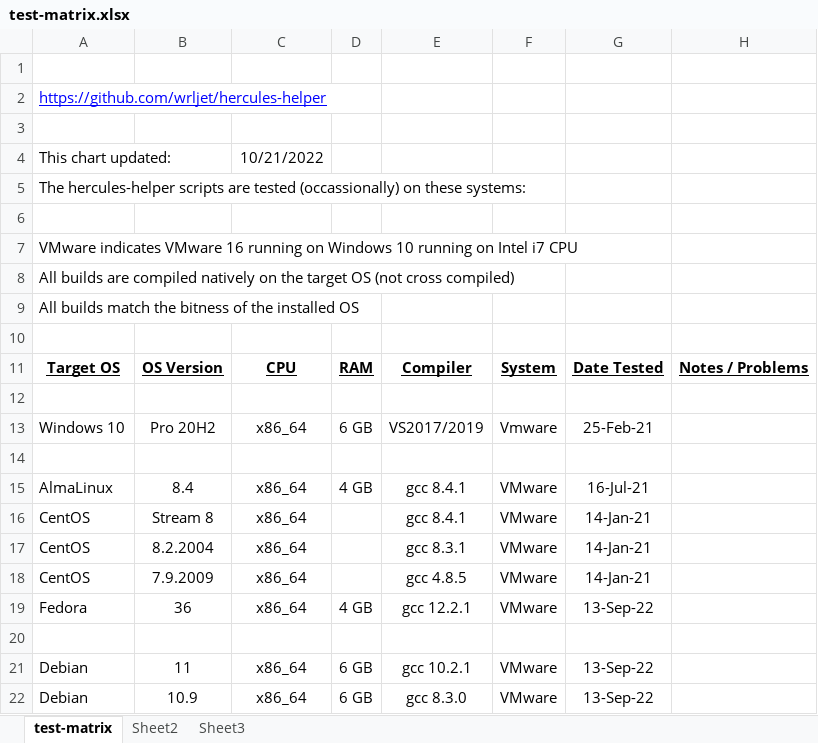
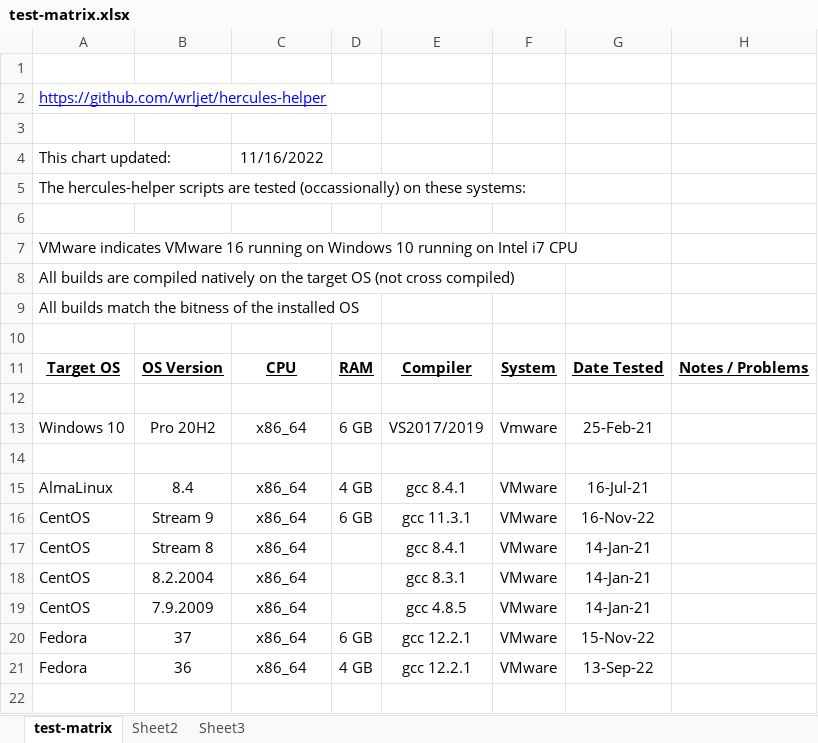
Before and after one commit to wrljet/hercules-helper, an Excel workbook: test-matrix.xlsx, sheet test-matrix, drawn as a sheet; only a part is shown; the shorter side is filled out with more unchanged rows; values as stored, in another font and other column widths than the file's, no borders; the diff names each change by its address in the sheet, - before the commit and + after, or states it on an @@ line.

Commit message:
Update test matrix for CentOS 9 and Fedora 37

```diff
--- a/test-matrix.xlsx (sheet test-matrix)
+++ b/test-matrix.xlsx (sheet test-matrix)
-C4: 10/21/2022
+C4: 11/16/2022
+row 16: CentOS | Stream 9 | x86_64 | 6 GB | gcc 11.3.1 | VMware | 16-Nov-22
+row 20: Fedora | 37 | x86_64 | 6 GB | gcc 12.2.1 | VMware | 15-Nov-22
```
Also changed, not shown: 2 other files.
